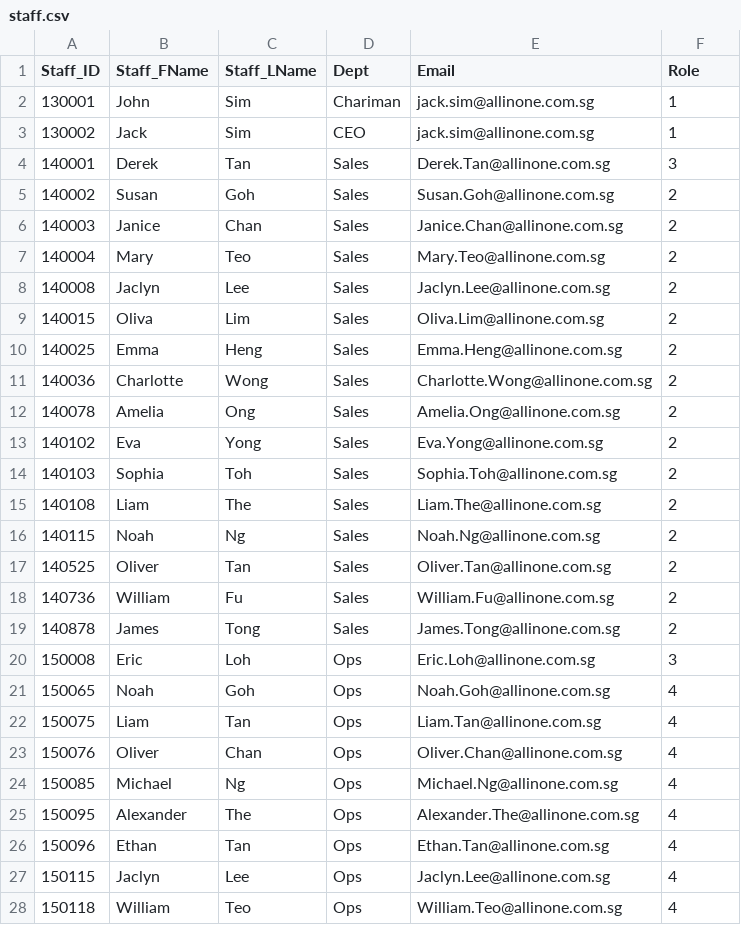
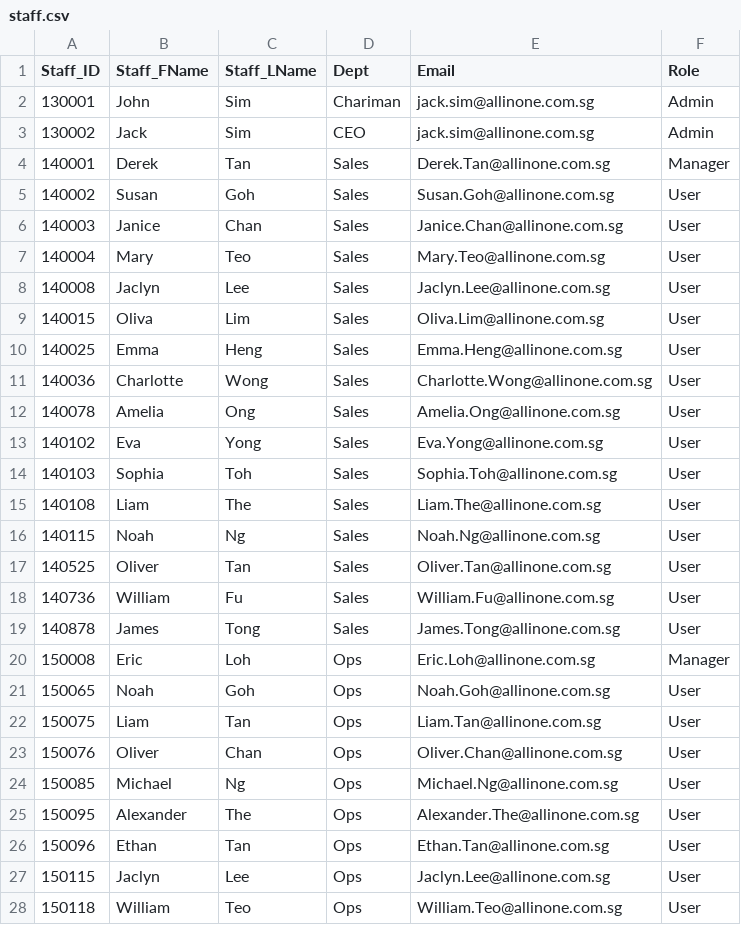
Before and after one commit to nataliechua/learning-journey-planning-system, a CSV file: database/RawData/staff.csv, drawn as a sheet; only a part is shown; the diff covers the shown part only.

Commit message:
updated sql script to combine user type table and staff table

```diff
--- a/database/RawData/staff.csv
+++ b/database/RawData/staff.csv
@@ -1,28 +1,28 @@
 Staff_ID,Staff_FName,Staff_LName,Dept,Email,Role
-130001,John,Sim,Chariman,jack.sim@allinone.com.sg,1
-130002,Jack,Sim,CEO,jack.sim@allinone.com.sg,1
-140001,Derek,Tan,Sales,Derek.Tan@allinone.com.sg,3
-140002,Susan,Goh,Sales,Susan.Goh@allinone.com.sg,2
-140003,Janice,Chan,Sales,Janice.Chan@allinone.com.sg,2
-140004,Mary,Teo,Sales,Mary.Teo@allinone.com.sg,2
-140008,Jaclyn,Lee,Sales,Jaclyn.Lee@allinone.com.sg,2
-140015,Oliva,Lim,Sales,Oliva.Lim@allinone.com.sg,2
-140025,Emma,Heng,Sales,Emma.Heng@allinone.com.sg,2
-140036,Charlotte,Wong,Sales,Charlotte.Wong@allinone.com.sg,2
-140078,Amelia,Ong,Sales,Amelia.Ong@allinone.com.sg,2
-140102,Eva,Yong,Sales,Eva.Yong@allinone.com.sg,2
-140103,Sophia,Toh,Sales,Sophia.Toh@allinone.com.sg,2
-140108,Liam,The,Sales,Liam.The@allinone.com.sg,2
-140115,Noah,Ng,Sales,Noah.Ng@allinone.com.sg,2
-140525,Oliver,Tan,Sales,Oliver.Tan@allinone.com.sg,2
-140736,William,Fu,Sales,William.Fu@allinone.com.sg,2
-140878,James,Tong,Sales,James.Tong@allinone.com.sg,2
-150008,Eric,Loh,Ops,Eric.Loh@allinone.com.sg,3
-150065,Noah,Goh,Ops,Noah.Goh@allinone.com.sg,4
-150075,Liam,Tan,Ops,Liam.Tan@allinone.com.sg,4
-150076,Oliver,Chan,Ops,Oliver.Chan@allinone.com.sg,4
-150085,Michael,Ng,Ops,Michael.Ng@allinone.com.sg,4
-150095,Alexander,The,Ops,Alexander.The@allinone.com.sg,4
-150096,Ethan,Tan,Ops,Ethan.Tan@allinone.com.sg,4
-150115,Jaclyn,Lee,Ops,Jaclyn.Lee@allinone.com.sg,4
-150118,William,Teo,Ops,William.Teo@allinone.com.sg,4
+130001,John,Sim,Chariman,jack.sim@allinone.com.sg,Admin
+130002,Jack,Sim,CEO,jack.sim@allinone.com.sg,Admin
+140001,Derek,Tan,Sales,Derek.Tan@allinone.com.sg,Manager
+140002,Susan,Goh,Sales,Susan.Goh@allinone.com.sg,User
+140003,Janice,Chan,Sales,Janice.Chan@allinone.com.sg,User
+140004,Mary,Teo,Sales,Mary.Teo@allinone.com.sg,User
+140008,Jaclyn,Lee,Sales,Jaclyn.Lee@allinone.com.sg,User
+140015,Oliva,Lim,Sales,Oliva.Lim@allinone.com.sg,User
+140025,Emma,Heng,Sales,Emma.Heng@allinone.com.sg,User
+140036,Charlotte,Wong,Sales,Charlotte.Wong@allinone.com.sg,User
+140078,Amelia,Ong,Sales,Amelia.Ong@allinone.com.sg,User
+140102,Eva,Yong,Sales,Eva.Yong@allinone.com.sg,User
+140103,Sophia,Toh,Sales,Sophia.Toh@allinone.com.sg,User
+140108,Liam,The,Sales,Liam.The@allinone.com.sg,User
+140115,Noah,Ng,Sales,Noah.Ng@allinone.com.sg,User
+140525,Oliver,Tan,Sales,Oliver.Tan@allinone.com.sg,User
+140736,William,Fu,Sales,William.Fu@allinone.com.sg,User
+140878,James,Tong,Sales,James.Tong@allinone.com.sg,User
+150008,Eric,Loh,Ops,Eric.Loh@allinone.com.sg,Manager
+150065,Noah,Goh,Ops,Noah.Goh@allinone.com.sg,User
+150075,Liam,Tan,Ops,Liam.Tan@allinone.com.sg,User
+150076,Oliver,Chan,Ops,Oliver.Chan@allinone.com.sg,User
+150085,Michael,Ng,Ops,Michael.Ng@allinone.com.sg,User
+150095,Alexander,The,Ops,Alexander.The@allinone.com.sg,User
+150096,Ethan,Tan,Ops,Ethan.Tan@allinone.com.sg,User
+150115,Jaclyn,Lee,Ops,Jaclyn.Lee@allinone.com.sg,User
+150118,William,Teo,Ops,William.Teo@allinone.com.sg,User
```
Also changed, not shown: 116 edited cells elsewhere in this file, 1 other file.
